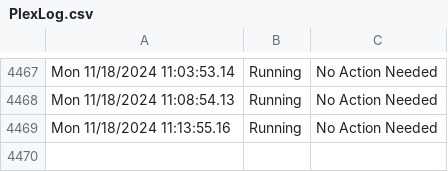
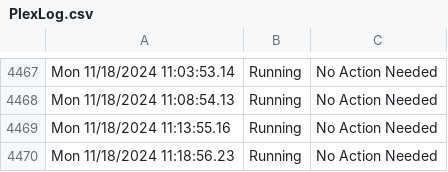
Before and after one commit to HoganV/StatusPage, a CSV file: PlexLog.csv, drawn as a sheet; only a part is shown, gaps mark what is left out.

Commit message:
Update PlexLog.csv with new log entries

```diff
--- a/PlexLog.csv
+++ b/PlexLog.csv
@@ -4469 +4469,2 @@ Mon 11/18/2024 11:08:54.13,Running,No Action Needed
 Mon 11/18/2024 11:13:55.16,Running,No Action Needed
+Mon 11/18/2024 11:18:56.23,Running,No Action Needed
```
